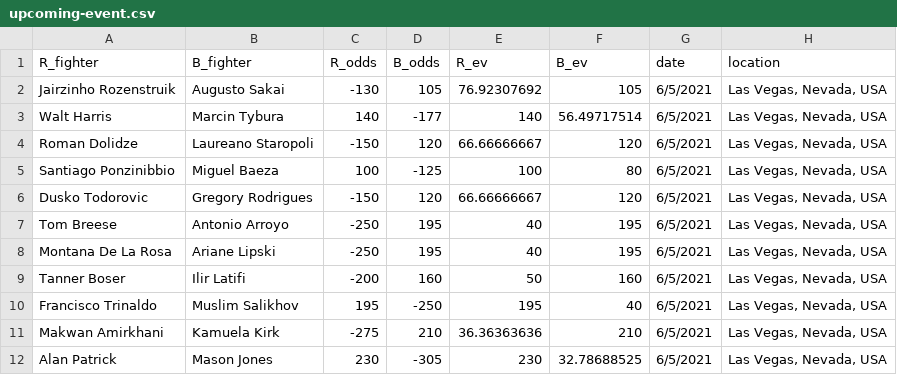
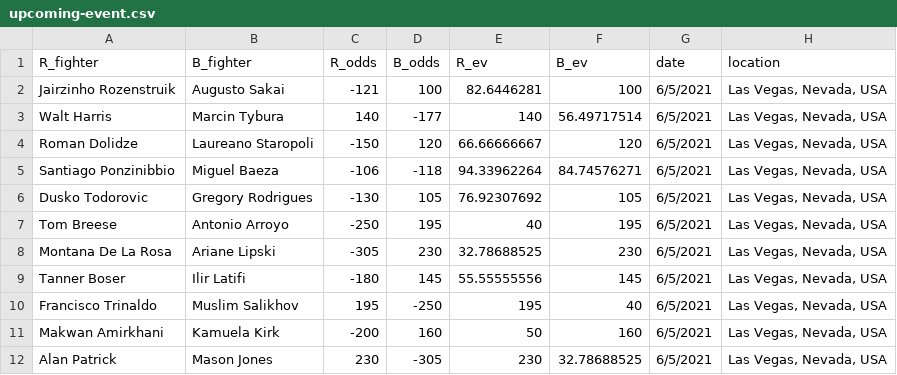
Before and after one commit to shortlikeafox/tiger-millionaire, a CSV file: data/kaggle_data/upcoming-event.csv, drawn as a sheet; only a part is shown; the diff covers the shown part only; the diff names each change by its address in the sheet, - before the commit and + after, or states it on an @@ line.

```diff
--- a/data/kaggle_data/upcoming-event.csv
+++ b/data/kaggle_data/upcoming-event.csv
-C2 (R_odds): -130
+C2 (R_odds): -121
-D2 (B_odds): 105
+D2 (B_odds): 100
-E2 (R_ev): 76.92307692
+E2 (R_ev): 82.6446281
-F2 (B_ev): 105
+F2 (B_ev): 100
-C5 (R_odds): 100
+C5 (R_odds): -106
-D5 (B_odds): -125
+D5 (B_odds): -118
-E5 (R_ev): 100
+E5 (R_ev): 94.33962264
-F5 (B_ev): 80
+F5 (B_ev): 84.74576271
-C6 (R_odds): -150
+C6 (R_odds): -130
-D6 (B_odds): 120
+D6 (B_odds): 105
-E6 (R_ev): 66.66666667
+E6 (R_ev): 76.92307692
-F6 (B_ev): 120
+F6 (B_ev): 105
-C8 (R_odds): -250
+C8 (R_odds): -305
-D8 (B_odds): 195
+D8 (B_odds): 230
-E8 (R_ev): 40
+E8 (R_ev): 32.78688525
-F8 (B_ev): 195
+F8 (B_ev): 230
-C9 (R_odds): -200
+C9 (R_odds): -180
-D9 (B_odds): 160
+D9 (B_odds): 145
-E9 (R_ev): 50
+E9 (R_ev): 55.55555556
-F9 (B_ev): 160
+F9 (B_ev): 145
-C11 (R_odds): -275
+C11 (R_odds): -200
-D11 (B_odds): 210
+D11 (B_odds): 160
-E11 (R_ev): 36.36363636
+E11 (R_ev): 50
-F11 (B_ev): 210
+F11 (B_ev): 160
```
Also changed, not shown: 39 edited cells elsewhere in this file, data/kaggle_data/task-dummy.csv, data/upcoming-event.csv, 33 other files.
